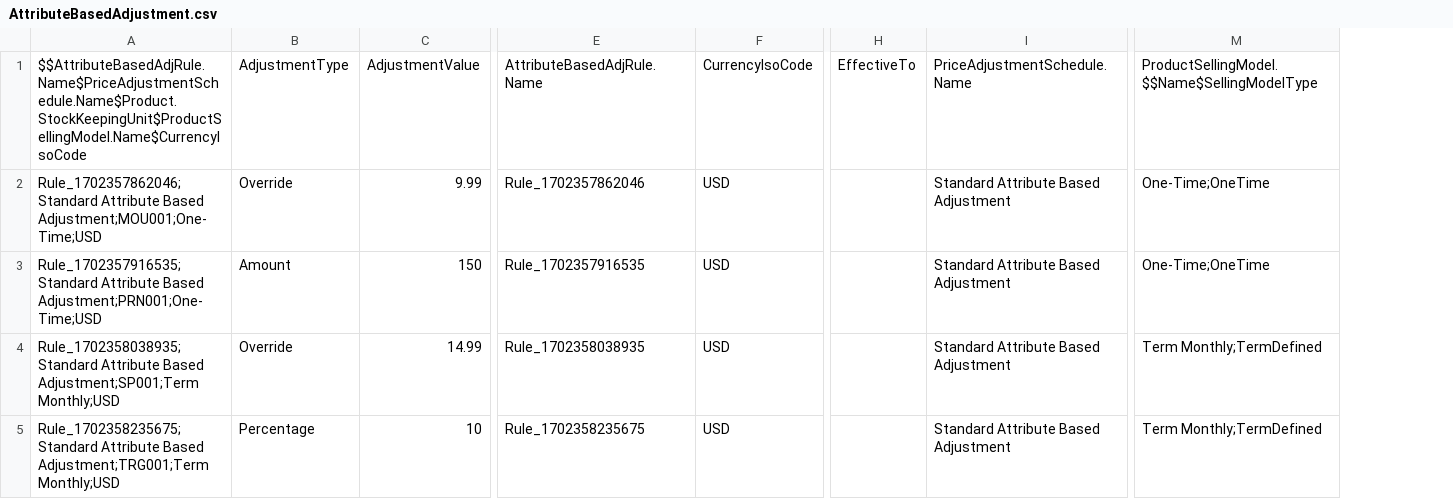
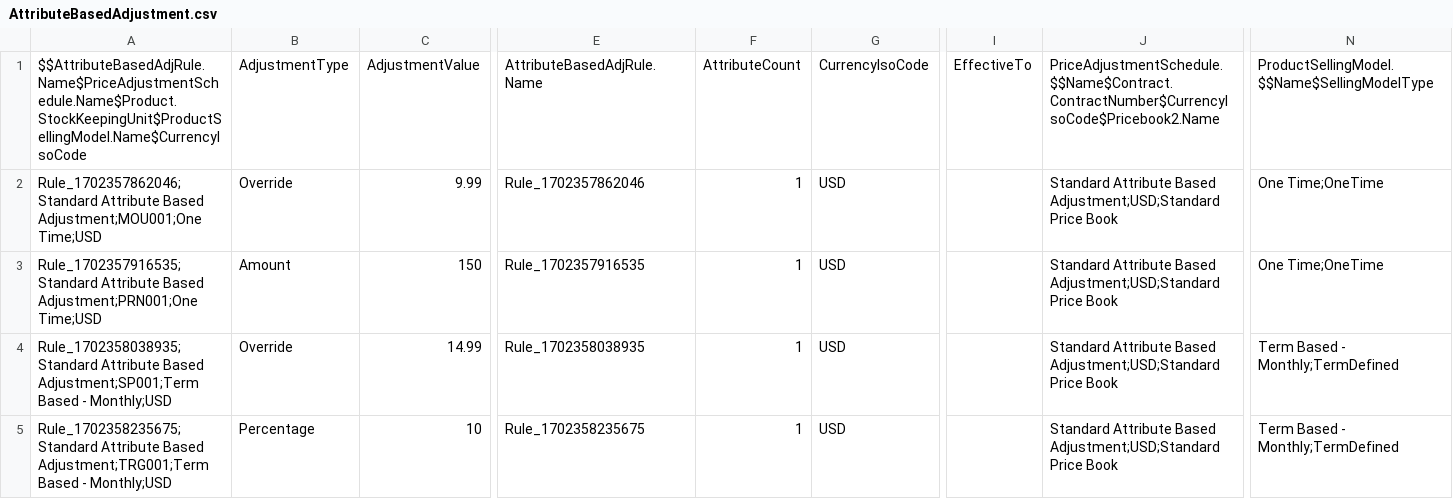
Before and after one commit to bgaldino/rlm-base, a CSV file: datasets/sfdmu/q3-multicurrency/AttributeBasedAdjustment.csv, drawn as a sheet; only a part is shown, gaps mark what is left out; removed rows and columns are numbered as before the commit, all else as after; the diff names each change by its address in the sheet, - before the commit and + after, or states it on an @@ line.

```diff
--- a/datasets/sfdmu/q3-multicurrency/AttributeBasedAdjustment.csv
+++ b/datasets/sfdmu/q3-multicurrency/AttributeBasedAdjustment.csv
-column A, rows 1-5: $$AttributeBasedAdjRule.Name$PriceAdjustmentSchedule.Name$Product.StockKeepingUnit$ProductSellingModel.Name$CurrencyIsoCode | Rule_1702357862046;Standard Attribute Based Adjustment;MOU001;One-Time;USD | Rule_1702357916535;Standard Attribute Based Adjustment;PRN001;One-Time;USD | Rule_1702358038935;Standard Attribute Based Adjustment;SP001;Term Monthly;USD | Rule_1702358235675;Standard Attribute Based Adjustment;TRG001;Term Monthly;USD
+column A, rows 1-5: $$AttributeBasedAdjRule.Name$PriceAdjustmentSchedule.Name$Product.StockKeepingUnit$ProductSellingModel.Name$CurrencyIsoCode | Rule_1702357862046;Standard Attribute Based Adjustment;MOU001;One Time;USD | Rule_1702357916535;Standard Attribute Based Adjustment;PRN001;One Time;USD | Rule_1702358038935;Standard Attribute Based Adjustment;SP001;Term Based - Monthly;USD | Rule_1702358235675;Standard Attribute Based Adjustment;TRG001;Term Based - Monthly;USD
+column F, rows 1-5: AttributeCount | 1 | 1 | 1 | 1
-column I, rows 1-5: PriceAdjustmentSchedule.Name | Standard Attribute Based Adjustment | Standard Attribute Based Adjustment | Standard Attribute Based Adjustment | Standard Attribute Based Adjustment
+column J, rows 1-5: PriceAdjustmentSchedule.$$Name$Contract.ContractNumber$CurrencyIsoCode$Pricebook2.Name | Standard Attribute Based Adjustment;USD;Standard Price Book | Standard Attribute Based Adjustment;USD;Standard Price Book | Standard Attribute Based Adjustment;USD;Standard Price Book | Standard Attribute Based Adjustment;USD;Standard Price Book
-column M, rows 1-5: ProductSellingModel.$$Name$SellingModelType | One-Time;OneTime | One-Time;OneTime | Term Monthly;TermDefined | Term Monthly;TermDefined
+column N, rows 1-5: ProductSellingModel.$$Name$SellingModelType | One Time;OneTime | One Time;OneTime | Term Based - Monthly;TermDefined | Term Based - Monthly;TermDefined
```
Also changed, not shown: datasets/sfdmu/q3-multicurrency/BundleBasedAdjustment.csv, datasets/sfdmu/q3-multicurrency/PriceAdjustmentTier.csv, 5 other files.
